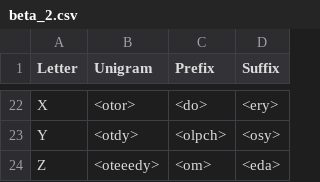
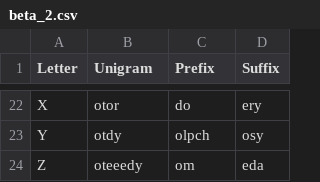
Before and after one commit to dninemfive/gnc, a CSV file: gnc.core/Resources/beta_2.csv, drawn as a sheet; only a part is shown, gaps mark what is left out; the diff covers the shown part only; the diff names each change by its address in the sheet, - before the commit and + after, or states it on an @@ line.

```diff
--- a/gnc.core/Resources/beta_2.csv
+++ b/gnc.core/Resources/beta_2.csv
-B22 (Unigram): <otor>
+B22 (Unigram): otor
-C22 (Prefix): <do>
+C22 (Prefix): do
-D22 (Suffix): <ery>
+D22 (Suffix): ery
-B23 (Unigram): <otdy>
+B23 (Unigram): otdy
-C23 (Prefix): <olpch>
+C23 (Prefix): olpch
-D23 (Suffix): <osy>
+D23 (Suffix): osy
-B24 (Unigram): <oteeedy>
+B24 (Unigram): oteeedy
-C24 (Prefix): <om>
+C24 (Prefix): om
-D24 (Suffix): <eda>
+D24 (Suffix): eda
```
Also changed, not shown: 60 edited cells elsewhere in this file, gnc.core/Resources/alpha.csv, gnc.core/Resources/beta_1.csv, 10 other files.
